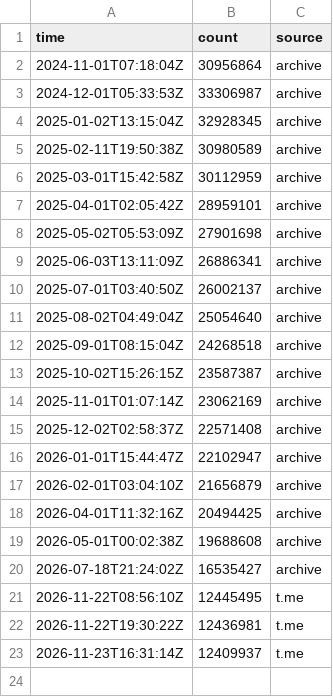
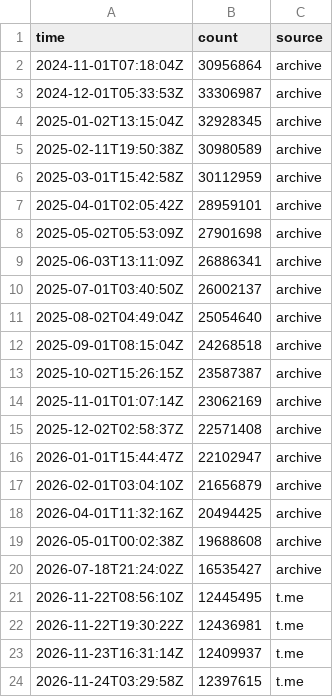
Before and after one commit to theguysaccount/telegram-community-size-tracker, a CSV file: data/history/blumcrypto.csv, drawn as a sheet.

```diff
--- a/data/history/blumcrypto.csv
+++ b/data/history/blumcrypto.csv
@@ -23 +23,2 @@ time,count,source
 2026-11-23T16:31:14Z,12409937,t.me
+2026-11-24T03:29:58Z,12397615,t.me
```
Also changed, not shown: data/history/binance_announcements.csv, data/history/bitget_announcements.csv, 27 other files.
